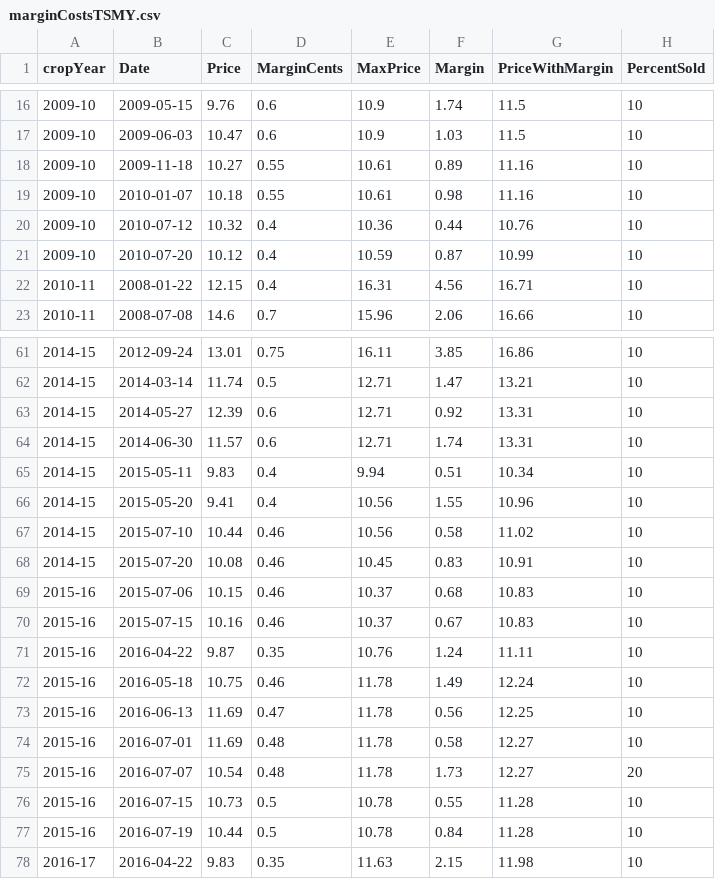
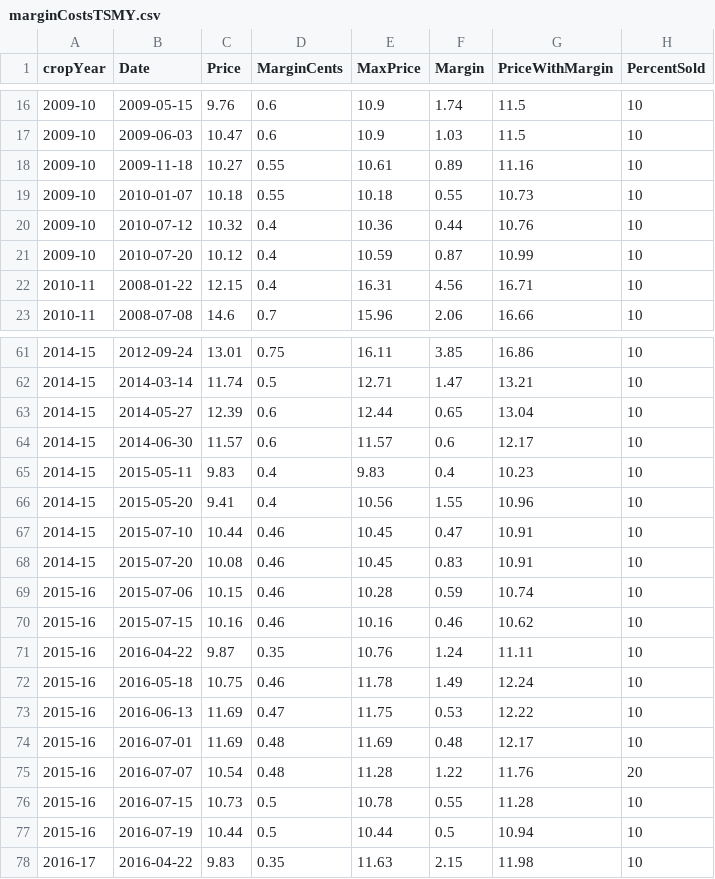
Before and after one commit to enscully/FAPRI, a CSV file: Margin Script Files/Soybean/marginCostsTSMY.csv, drawn as a sheet; only a part is shown, gaps mark what is left out; the diff covers the shown part only.

Commit message:
Fixed delivery date to November 10

```diff
--- a/Margin Script Files/Soybean/marginCostsTSMY.csv
+++ b/Margin Script Files/Soybean/marginCostsTSMY.csv
@@ -18,3 +18,3 @@
 "2009-10",2009-11-18,10.27,0.55,10.61,0.89,11.16,"10"
-"2009-10",2010-01-07,10.18,0.55,10.61,0.98,11.16,"10"
+"2009-10",2010-01-07,10.18,0.55,10.18,0.55,10.73,"10"
 "2009-10",2010-07-12,10.32,0.4,10.36,0.44,10.76,"10"
@@ -62,17 +62,17 @@
 "2014-15",2014-03-14,11.74,0.5,12.71,1.47,13.21,"10"
-"2014-15",2014-05-27,12.39,0.6,12.71,0.92,13.31,"10"
-"2014-15",2014-06-30,11.57,0.6,12.71,1.74,13.31,"10"
-"2014-15",2015-05-11,9.83,0.4,9.94,0.51,10.34,"10"
+"2014-15",2014-05-27,12.39,0.6,12.44,0.65,13.04,"10"
+"2014-15",2014-06-30,11.57,0.6,11.57,0.6,12.17,"10"
+"2014-15",2015-05-11,9.83,0.4,9.83,0.4,10.23,"10"
 "2014-15",2015-05-20,9.41,0.4,10.56,1.55,10.96,"10"
-"2014-15",2015-07-10,10.44,0.46,10.56,0.58,11.02,"10"
+"2014-15",2015-07-10,10.44,0.46,10.45,0.47,10.91,"10"
 "2014-15",2015-07-20,10.08,0.46,10.45,0.83,10.91,"10"
-"2015-16",2015-07-06,10.15,0.46,10.37,0.68,10.83,"10"
-"2015-16",2015-07-15,10.16,0.46,10.37,0.67,10.83,"10"
+"2015-16",2015-07-06,10.15,0.46,10.28,0.59,10.74,"10"
+"2015-16",2015-07-15,10.16,0.46,10.16,0.46,10.62,"10"
 "2015-16",2016-04-22,9.87,0.35,10.76,1.24,11.11,"10"
 "2015-16",2016-05-18,10.75,0.46,11.78,1.49,12.24,"10"
-"2015-16",2016-06-13,11.69,0.47,11.78,0.56,12.25,"10"
-"2015-16",2016-07-01,11.69,0.48,11.78,0.58,12.27,"10"
-"2015-16",2016-07-07,10.54,0.48,11.78,1.73,12.27,"20"
+"2015-16",2016-06-13,11.69,0.47,11.75,0.53,12.22,"10"
+"2015-16",2016-07-01,11.69,0.48,11.69,0.48,12.17,"10"
+"2015-16",2016-07-07,10.54,0.48,11.28,1.22,11.76,"20"
 "2015-16",2016-07-15,10.73,0.5,10.78,0.55,11.28,"10"
-"2015-16",2016-07-19,10.44,0.5,10.78,0.84,11.28,"10"
+"2015-16",2016-07-19,10.44,0.5,10.44,0.5,10.94,"10"
 "2016-17",2016-04-22,9.83,0.35,11.63,2.15,11.98,"10"
```
Also changed, not shown: 48 edited cells elsewhere in this file, Margin Script Files/Soybean/marginCostsPOMY.csv, 1 other file.
